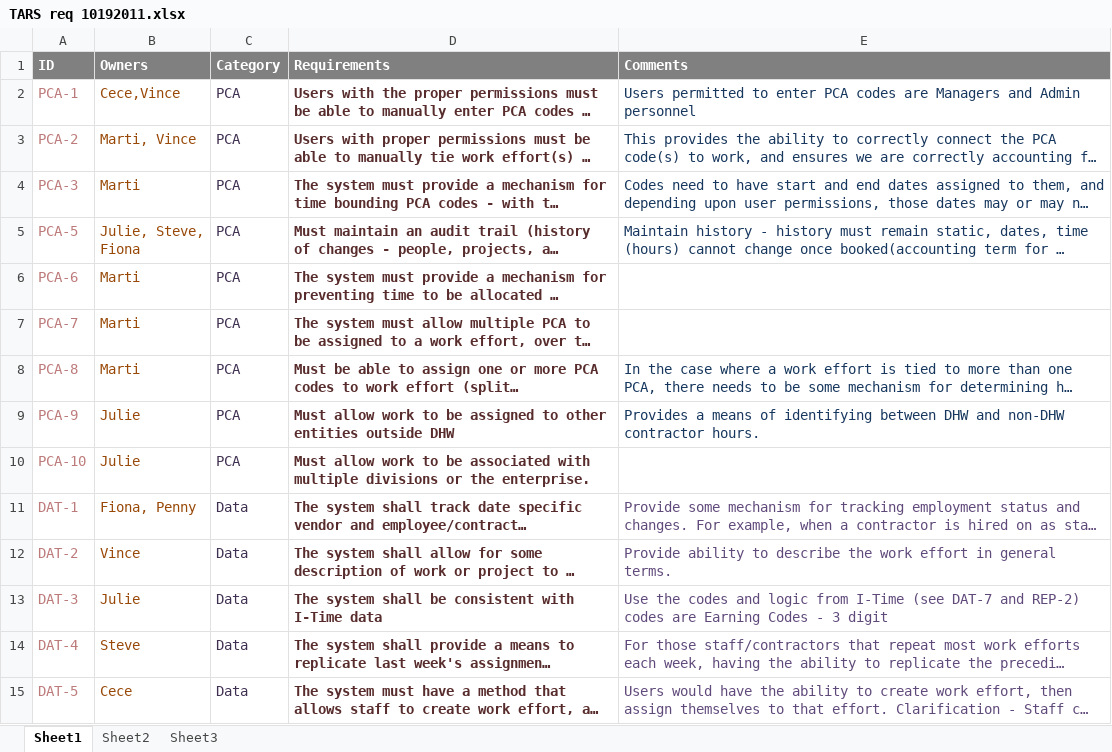
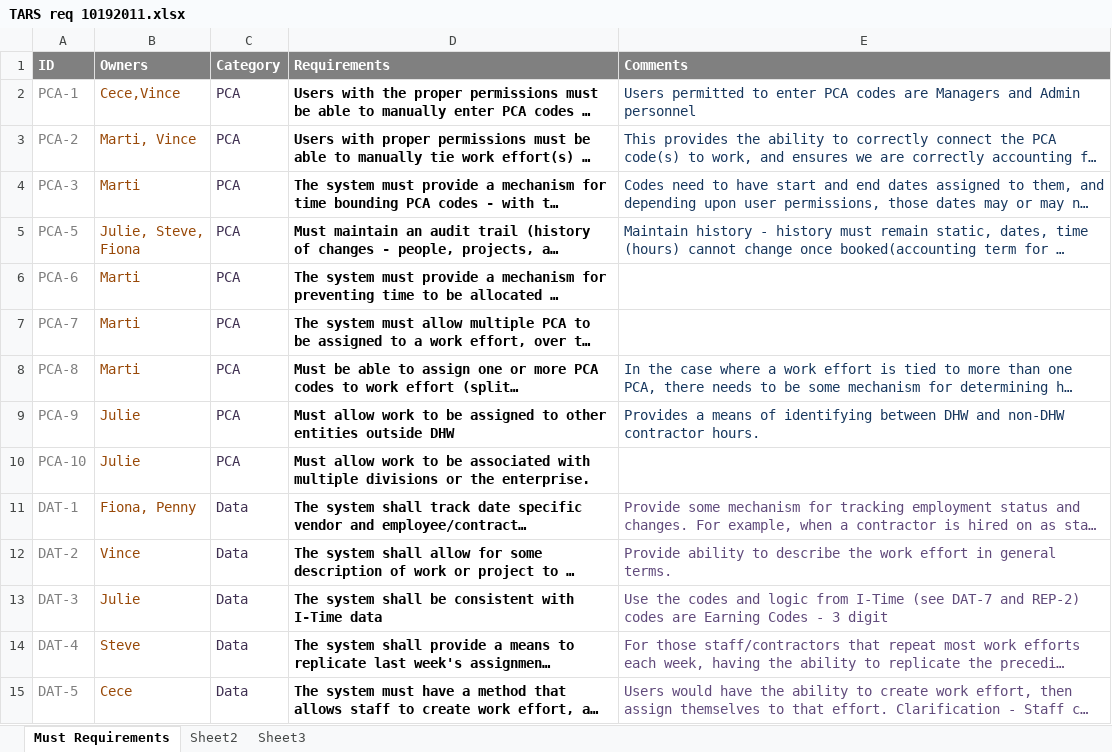
Before and after one commit to ICBM/TARS, an Excel workbook: doc/TARS req 10192011.xlsx, sheet Must Requirements, drawn as a sheet; only a part is shown; long unchanged cells end in …; values as stored, in another font and other column widths than the file's, no borders; the diff covers the shown part only; the diff names each change by its address in the sheet, - before the commit and + after, or states it on an @@ line.

Commit message:
Merged the Requirements Doc
Signed-off-by: Scott Beddall <sbeddall@gmail.com>

```diff
--- a/doc/TARS req 10192011.xlsx (sheet Must Requirements)
+++ b/doc/TARS req 10192011.xlsx (sheet Must Requirements)
-sheet tab: Sheet1
+sheet tab: Must Requirements
-A2:A15 text colour: #BD7A7A
+A2:A15 text colour: #7F7F7F
-D2:D15 text colour: #582C2C
+D2:D15 text colour: black
```
Also changed, not shown: cell formats elsewhere in this sheet, 2 other files.
